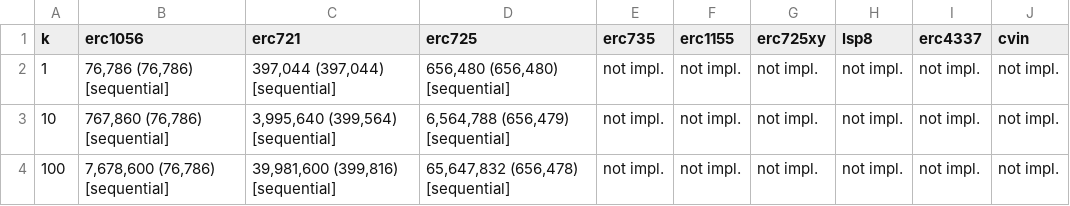
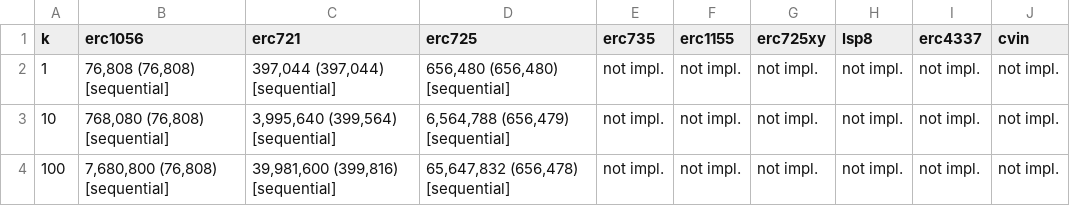
Before and after one commit to nikhilprakash24/CVIN-SC-Implementation-SSI-DID, a CSV file: 1_blockchain-identity/results/metrics/latest/tables/batch.csv, drawn as a sheet.

```diff
--- a/1_blockchain-identity/results/metrics/latest/tables/batch.csv
+++ b/1_blockchain-identity/results/metrics/latest/tables/batch.csv
@@ -1,4 +1,4 @@
 k,erc1056,erc721,erc725,erc735,erc1155,erc725xy,lsp8,erc4337,cvin
-1,"76,786 (76,786) [sequential]","397,044 (397,044) [sequential]","656,480 (656,480) [sequential]",not impl.,not impl.,not impl.,not impl.,not impl.,not impl.
-10,"767,860 (76,786) [sequential]","3,995,640 (399,564) [sequential]","6,564,788 (656,479) [sequential]",not impl.,not impl.,not impl.,not impl.,not impl.,not impl.
-100,"7,678,600 (76,786) [sequential]","39,981,600 (399,816) [sequential]","65,647,832 (656,478) [sequential]",not impl.,not impl.,not impl.,not impl.,not impl.,not impl.
+1,"76,808 (76,808) [sequential]","397,044 (397,044) [sequential]","656,480 (656,480) [sequential]",not impl.,not impl.,not impl.,not impl.,not impl.,not impl.
+10,"768,080 (76,808) [sequential]","3,995,640 (399,564) [sequential]","6,564,788 (656,479) [sequential]",not impl.,not impl.,not impl.,not impl.,not impl.,not impl.
+100,"7,680,800 (76,808) [sequential]","39,981,600 (399,816) [sequential]","65,647,832 (656,478) [sequential]",not impl.,not impl.,not impl.,not impl.,not impl.,not impl.
```
Also changed, not shown: 1_blockchain-identity/results/metrics/latest/tables/crud_latency_samples.csv, 1_blockchain-identity/results/metrics/latest/tables/crud_latency_tx.csv, 45 other files.
